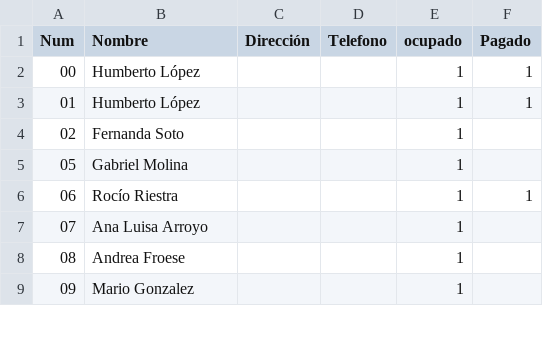
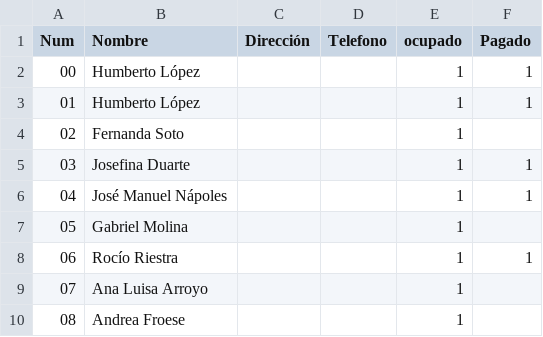
Before and after one commit to napoles-uach/Rifa, a CSV file: Rifa_Halloween_boletos.csv, drawn as a sheet; only a part is shown; the shorter side is filled out with more unchanged rows.

Commit message:
Update Rifa_Halloween_boletos.csv

```diff
--- a/Rifa_Halloween_boletos.csv
+++ b/Rifa_Halloween_boletos.csv
@@ -4,2 +4,4 @@ Num,Nombre,Dirección,Telefono,ocupado,Pagado
 02,Fernanda Soto,,,1,
+03,Josefina Duarte,,,1,1
+04,José Manuel Nápoles,,,1,1
 05,Gabriel Molina,,,1,
```
